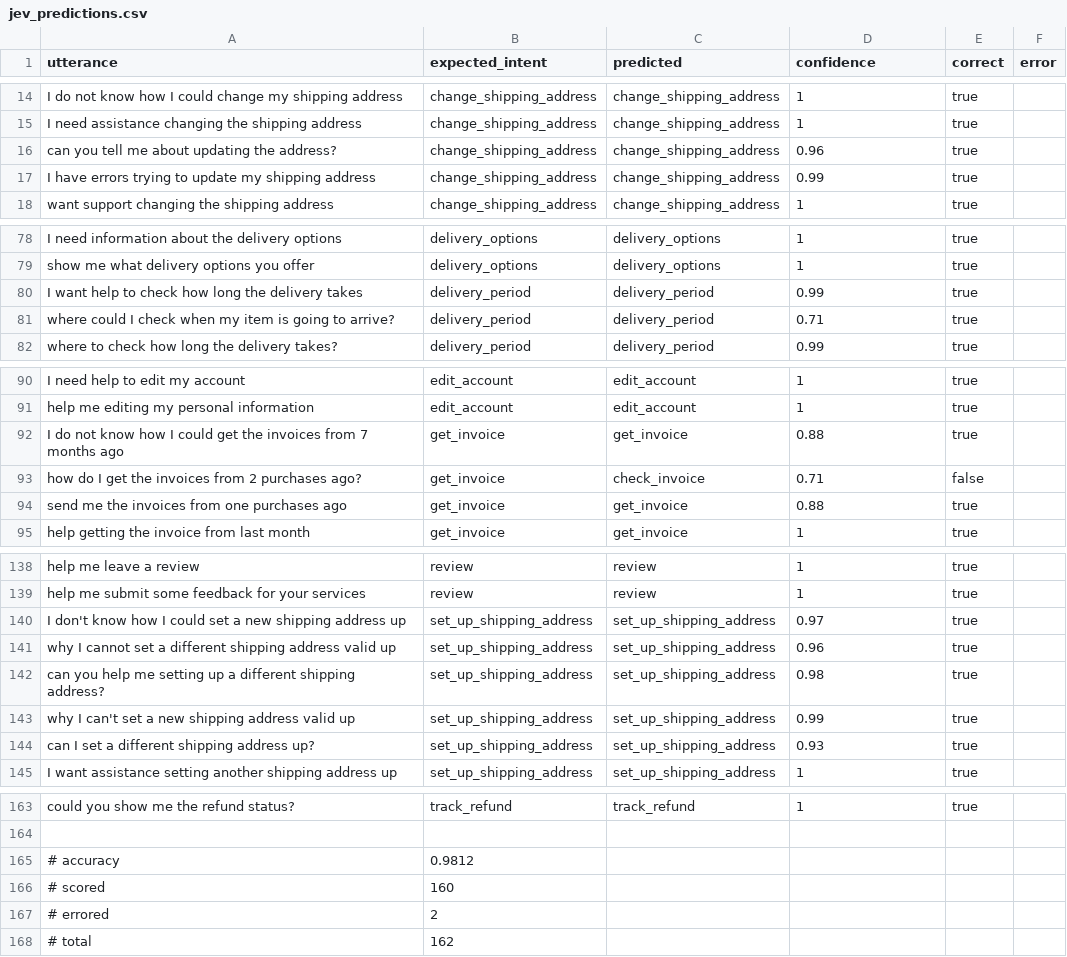
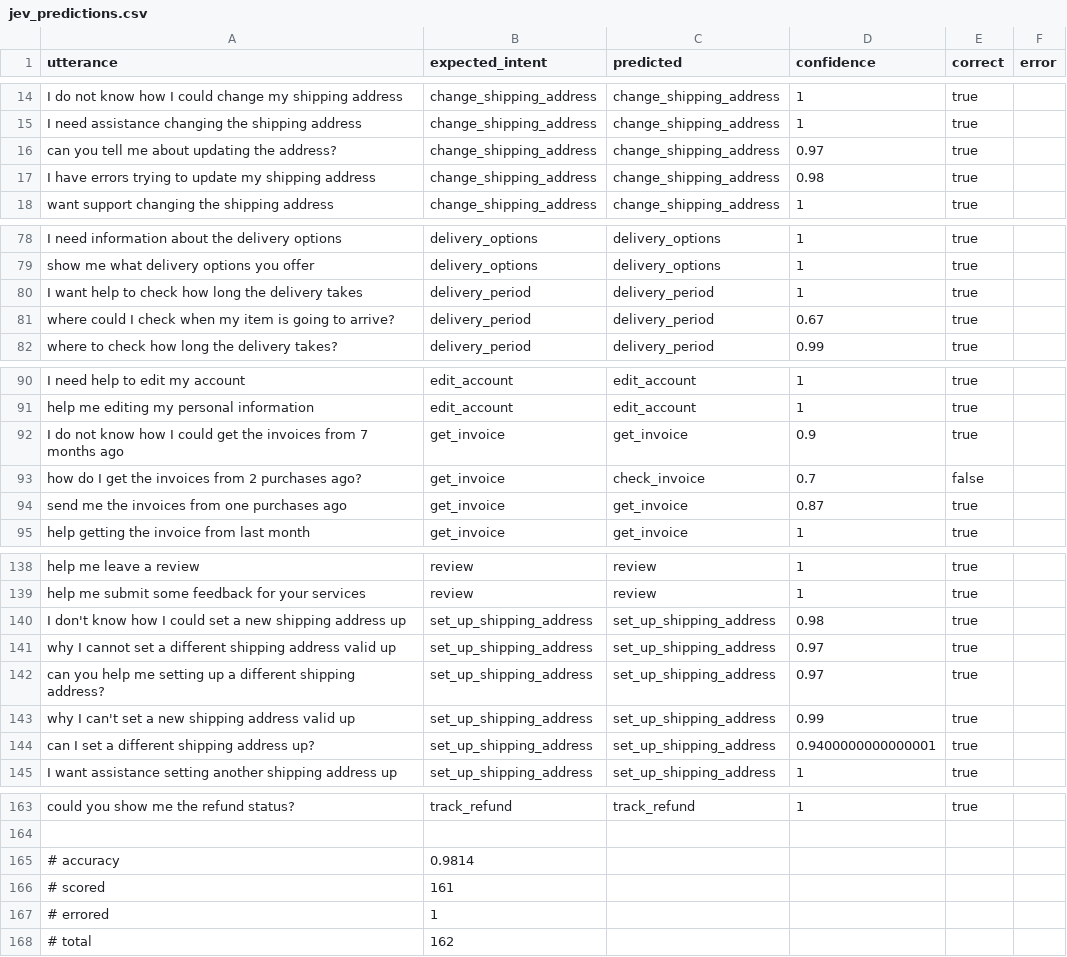
Before and after one commit to tuangatech/NLP-Projects, a CSV file: intent-detection-jev/results/jev_predictions.csv, drawn as a sheet; only a part is shown, gaps mark what is left out; the diff covers the shown part only.

```diff
--- a/intent-detection-jev/results/jev_predictions.csv
+++ b/intent-detection-jev/results/jev_predictions.csv
@@ -15,4 +15,4 @@ utterance,expected_intent,predicted,confidence,correct,error
 "I need assistance changing the shipping address",change_shipping_address,change_shipping_address,1,true,
-"can you tell me about updating the address?",change_shipping_address,change_shipping_address,0.96,true,
-"I have errors trying to update my shipping address",change_shipping_address,change_shipping_address,0.99,true,
+"can you tell me about updating the address?",change_shipping_address,change_shipping_address,0.97,true,
+"I have errors trying to update my shipping address",change_shipping_address,change_shipping_address,0.98,true,
 "want support changing the shipping address",change_shipping_address,change_shipping_address,1,true,
@@ -79,4 +79,4 @@ utterance,expected_intent,predicted,confidence,correct,error
 "show me what delivery options you offer",delivery_options,delivery_options,1,true,
-"I want help to check how long the delivery takes",delivery_period,delivery_period,0.99,true,
-"where could I check when my item is going to arrive?",delivery_period,delivery_period,0.71,true,
+"I want help to check how long the delivery takes",delivery_period,delivery_period,1,true,
+"where could I check when my item is going to arrive?",delivery_period,delivery_period,0.67,true,
 "where to check how long the delivery takes?",delivery_period,delivery_period,0.99,true,
@@ -91,5 +91,5 @@ utterance,expected_intent,predicted,confidence,correct,error
 "help me editing my personal information",edit_account,edit_account,1,true,
-"I do not know how I could get the invoices from 7 months ago",get_invoice,get_invoice,0.88,true,
-"how do I get the invoices from 2 purchases ago?",get_invoice,check_invoice,0.71,false,
-"send me the invoices from one purchases ago",get_invoice,get_invoice,0.88,true,
+"I do not know how I could get the invoices from 7 months ago",get_invoice,get_invoice,0.9,true,
+"how do I get the invoices from 2 purchases ago?",get_invoice,check_invoice,0.7,false,
+"send me the invoices from one purchases ago",get_invoice,get_invoice,0.87,true,
 "help getting the invoice from last month",get_invoice,get_invoice,1,true,
@@ -139,7 +139,7 @@ utterance,expected_intent,predicted,confidence,correct,error
 "help me submit some feedback for your services",review,review,1,true,
-"I don't know how I could set a new shipping address up",set_up_shipping_address,set_up_shipping_address,0.97,true,
-"why I cannot set a different shipping address valid up",set_up_shipping_address,set_up_shipping_address,0.96,true,
-"can you help me setting up a different shipping address?",set_up_shipping_address,set_up_shipping_address,0.98,true,
+"I don't know how I could set a new shipping address up",set_up_shipping_address,set_up_shipping_address,0.98,true,
+"why I cannot set a different shipping address valid up",set_up_shipping_address,set_up_shipping_address,0.97,true,
+"can you help me setting up a different shipping address?",set_up_shipping_address,set_up_shipping_address,0.97,true,
 "why I can't set a new shipping address valid up",set_up_shipping_address,set_up_shipping_address,0.99,true,
-"can I set a different shipping address up?",set_up_shipping_address,set_up_shipping_address,0.93,true,
+"can I set a different shipping address up?",set_up_shipping_address,set_up_shipping_address,0.9400000000000001,true,
 "I want assistance setting another shipping address up",set_up_shipping_address,set_up_shipping_address,1,true,
@@ -164,5 +164,5 @@ utterance,expected_intent,predicted,confidence,correct,error
 
-# accuracy,0.9812
-# scored,160
-# errored,2
+# accuracy,0.9814
+# scored,161
+# errored,1
 # total,162
```
Also changed, not shown: 22 edited cells elsewhere in this file, 1 other file.
